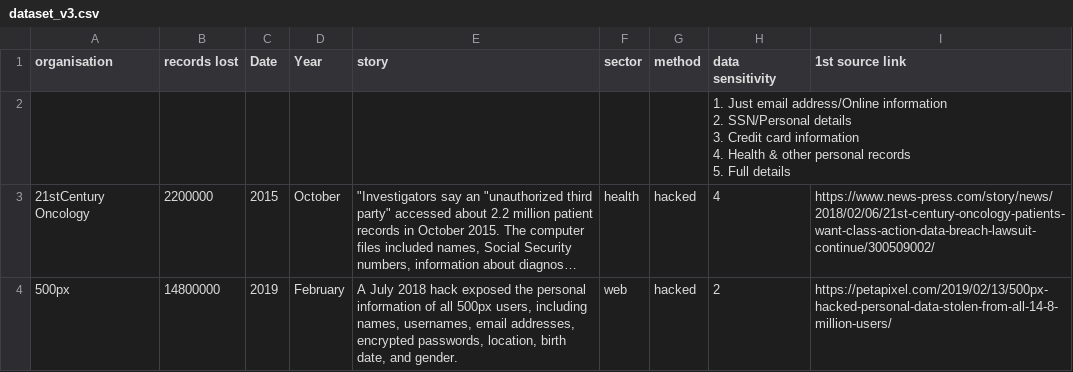
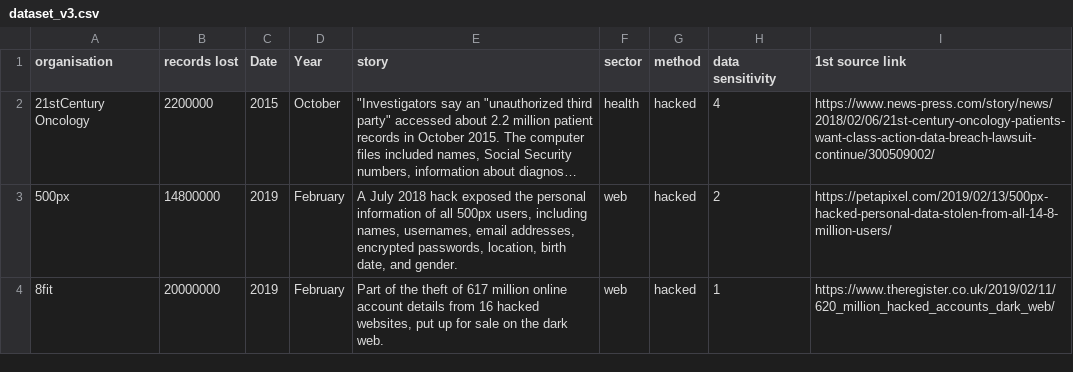
Before and after one commit to TheB0SS37/data-vis-website-team7, a CSV file: data/dataset_v3.csv, drawn as a sheet; only a part is shown; the shorter side is filled out with more unchanged rows; long unchanged cells end in …; ↵ is a line break in a cell; the diff names each change by its address in the sheet, - before the commit and + after, or states it on an @@ line.

Commit message:
fix devons huge mistake

```diff
--- a/data/dataset_v3.csv
+++ b/data/dataset_v3.csv
-row 2:  |  |  |  |  |  |  | 1. Just email address/Online information ↵ 2. SSN/Personal details ↵ 3. Credit card information ↵ 4. Health & other personal records ↵ 5. Full details
```
